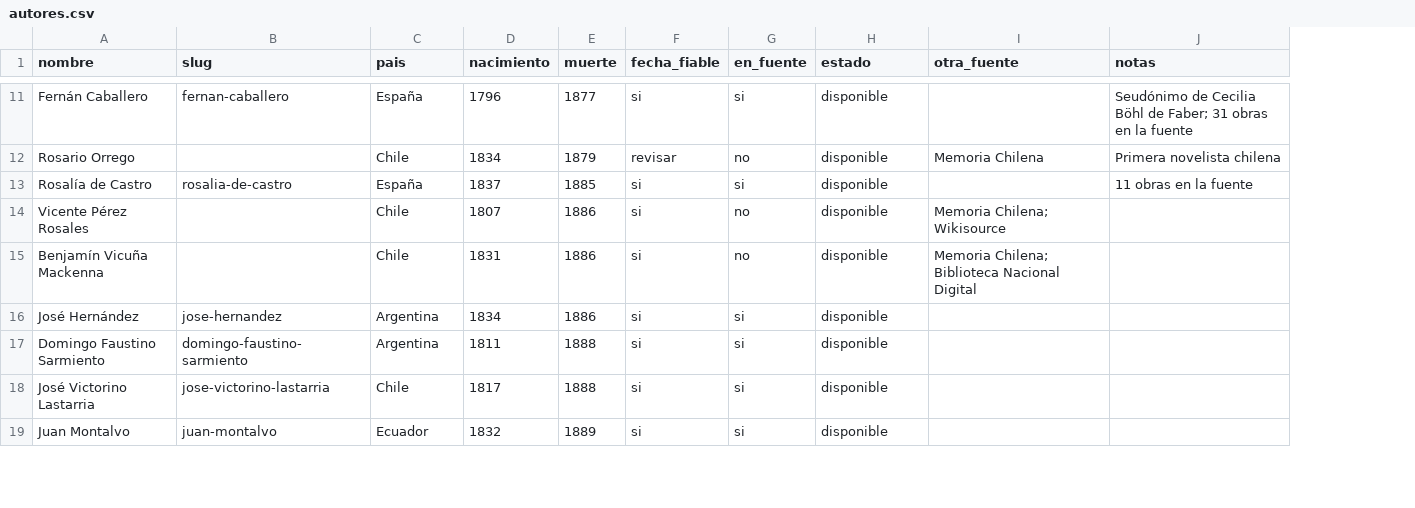
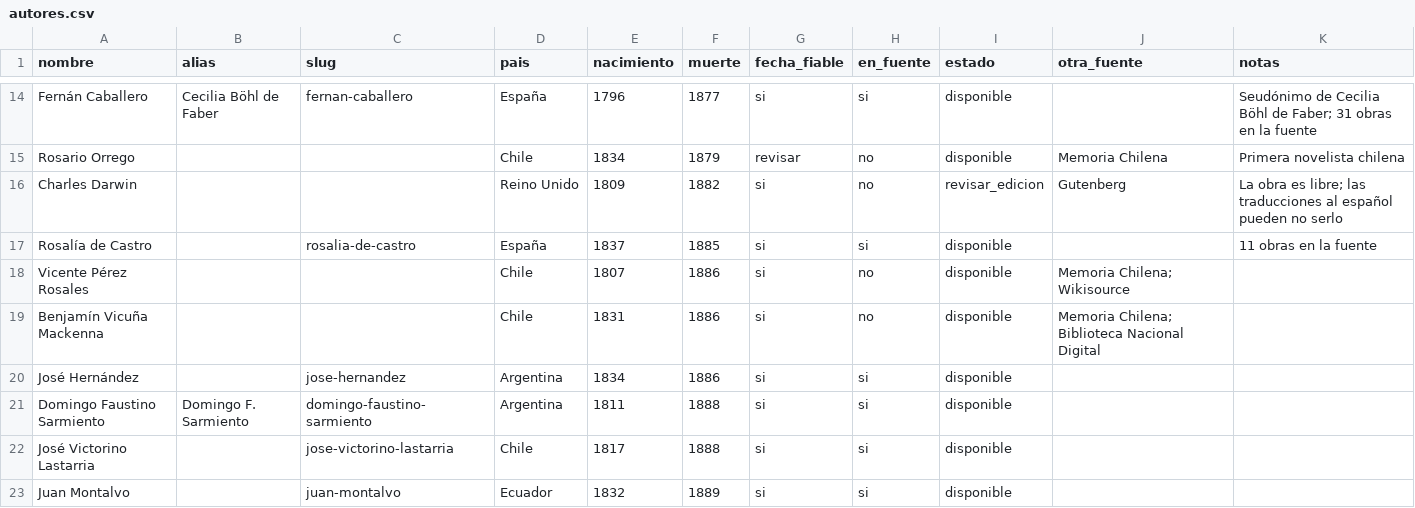
Before and after one commit to rmretamaleso/tintaydatos, a CSV file: autores.csv, drawn as a sheet; only a part is shown, gaps mark what is left out; the diff covers the shown part only; the diff names each change by its address in the sheet, - before the commit and + after, or states it on an @@ line.

```diff
--- a/autores.csv
+++ b/autores.csv
+column B (alias), row 14: Cecilia Böhl de Faber; row 21: Domingo F. Sarmiento
+row 16: Charles Darwin |  |  | Reino Unido | 1809 | 1882 | si | no | revisar_edicion | Gutenberg | La obra es libre; las traducciones al español pueden no serlo
```
Also changed, not shown: 9 added rows elsewhere in this file, catalogo.csv, 2 other files.
